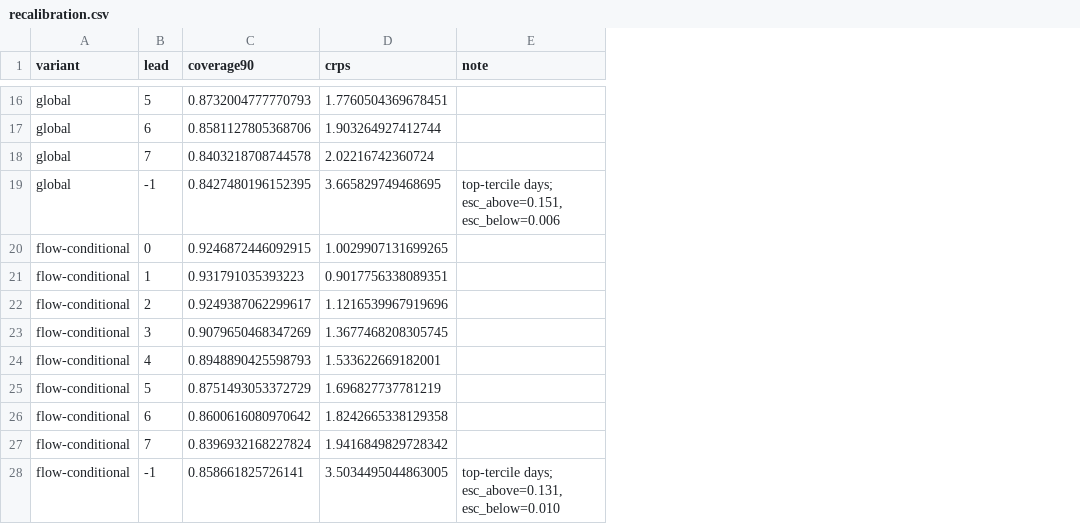
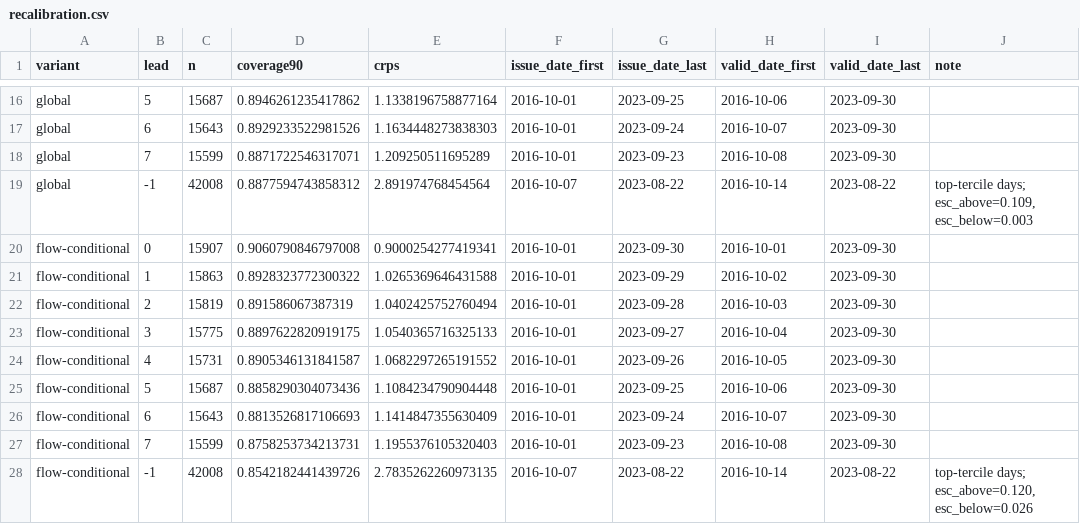
Before and after one commit to holdenlesliebole/central-valley-flood-lstm, a CSV file: outputs/figures/recalibration.csv, drawn as a sheet; only a part is shown, gaps mark what is left out; addresses are those after the commit; the diff covers the shown part only; the diff names each change by its address in the sheet, - before the commit and + after, or states it on an @@ line.

```diff
--- a/outputs/figures/recalibration.csv
+++ b/outputs/figures/recalibration.csv
+column C (n), rows 16-28: 15687 | 15643 | 15599 | 42008 | 15907 | 15863 | 15819 | 15775 | 15731 | 15687 | 15643 | 15599 | 42008
+column F (issue_date_first), rows 16-28: 2016-10-01 | 2016-10-01 | 2016-10-01 | 2016-10-07 | 2016-10-01 | 2016-10-01 | 2016-10-01 | 2016-10-01 | 2016-10-01 | 2016-10-01 | 2016-10-01 | 2016-10-01 | 2016-10-07
+column G (issue_date_last), rows 16-28: 2023-09-25 | 2023-09-24 | 2023-09-23 | 2023-08-22 | 2023-09-30 | 2023-09-29 | 2023-09-28 | 2023-09-27 | 2023-09-26 | 2023-09-25 | 2023-09-24 | 2023-09-23 | 2023-08-22
+column H (valid_date_first), rows 16-28: 2016-10-06 | 2016-10-07 | 2016-10-08 | 2016-10-14 | 2016-10-01 | 2016-10-02 | 2016-10-03 | 2016-10-04 | 2016-10-05 | 2016-10-06 | 2016-10-07 | 2016-10-08 | 2016-10-14
+column I (valid_date_last), rows 16-28: 2023-09-30 | 2023-09-30 | 2023-09-30 | 2023-08-22 | 2023-09-30 | 2023-09-30 | 2023-09-30 | 2023-09-30 | 2023-09-30 | 2023-09-30 | 2023-09-30 | 2023-09-30 | 2023-08-22
-D16 (coverage90): 0.8732004777770793
+D16 (coverage90): 0.8946261235417862
-E16 (crps): 1.7760504369678451
+E16 (crps): 1.1338196758877164
-D17 (coverage90): 0.8581127805368706
+D17 (coverage90): 0.8929233522981526
-E17 (crps): 1.903264927412744
+E17 (crps): 1.1634448273838303
-D18 (coverage90): 0.8403218708744578
+D18 (coverage90): 0.8871722546317071
-E18 (crps): 2.02216742360724
+E18 (crps): 1.209250511695289
-D19 (coverage90): 0.8427480196152395
+D19 (coverage90): 0.8877594743858312
-E19 (crps): 3.665829749468695
+E19 (crps): 2.891974768454564
-J19 (note): top-tercile days; esc_above=0.151, esc_below=0.006
+J19 (note): top-tercile days; esc_above=0.109, esc_below=0.003
-D20 (coverage90): 0.9246872446092915
+D20 (coverage90): 0.9060790846797008
-E20 (crps): 1.0029907131699265
+E20 (crps): 0.9000254277419341
-D21 (coverage90): 0.931791035393223
+D21 (coverage90): 0.8928323772300322
-E21 (crps): 0.9017756338089351
+E21 (crps): 1.0265369646431588
-D22 (coverage90): 0.9249387062299617
+D22 (coverage90): 0.891586067387319
-E22 (crps): 1.1216539967919696
+E22 (crps): 1.0402425752760494
-D23 (coverage90): 0.9079650468347269
+D23 (coverage90): 0.8897622820919175
-E23 (crps): 1.3677468208305745
+E23 (crps): 1.0540365716325133
-D24 (coverage90): 0.8948890425598793
+D24 (coverage90): 0.8905346131841587
-E24 (crps): 1.533622669182001
+E24 (crps): 1.0682297265191552
-D25 (coverage90): 0.8751493053372729
+D25 (coverage90): 0.8858290304073436
-E25 (crps): 1.696827737781219
+E25 (crps): 1.1084234790904448
-D26 (coverage90): 0.8600616080970642
+D26 (coverage90): 0.8813526817106693
-E26 (crps): 1.8242665338129358
+E26 (crps): 1.1414847355630409
-D27 (coverage90): 0.8396932168227824
+D27 (coverage90): 0.8758253734213731
-E27 (crps): 1.9416849829728342
+E27 (crps): 1.1955376105320403
-D28 (coverage90): 0.858661825726141
+D28 (coverage90): 0.8542182441439726
-E28 (crps): 3.5034495044863005
+E28 (crps): 2.7835262260973135
-J28 (note): top-tercile days; esc_above=0.131, esc_below=0.010
+J28 (note): top-tercile days; esc_above=0.120, esc_below=0.026
```
Also changed, not shown: 27 edited cells elsewhere in this file, outputs/figures/storm_stratified_skill.csv, 24 other files.
